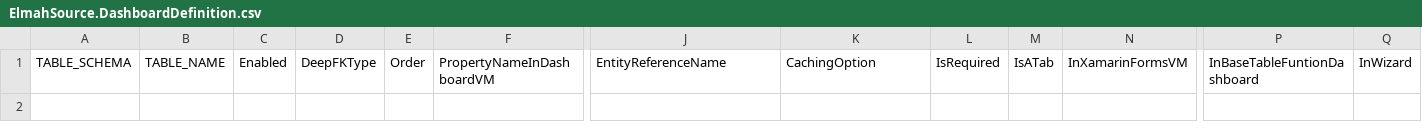
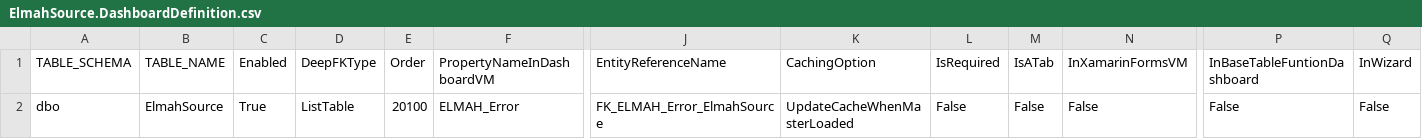
Before and after one commit to davidzhaoblog/Elmah, a CSV file: .cg/.persist/ElmahSource.DashboardDefinition.csv, drawn as a sheet; only a part is shown, gaps mark what is left out; rows hold the shown columns only; the diff names each change by its address in the sheet, - before the commit and + after, or states it on an @@ line.

```diff
--- a/.cg/.persist/ElmahSource.DashboardDefinition.csv
+++ b/.cg/.persist/ElmahSource.DashboardDefinition.csv
+row 2: dbo | ElmahSource | True | ListTable | 20100 | ELMAH_Error | FK_ELMAH_Error_ElmahSource | UpdateCacheWhenMasterLoaded | False | False | False | False | False
```
Also changed, not shown: .cg/.persist/ELMAH_Error.DashboardDefinition.csv, .cg/.persist/ElmahApplication.DashboardDefinition.csv, 28 other files.
